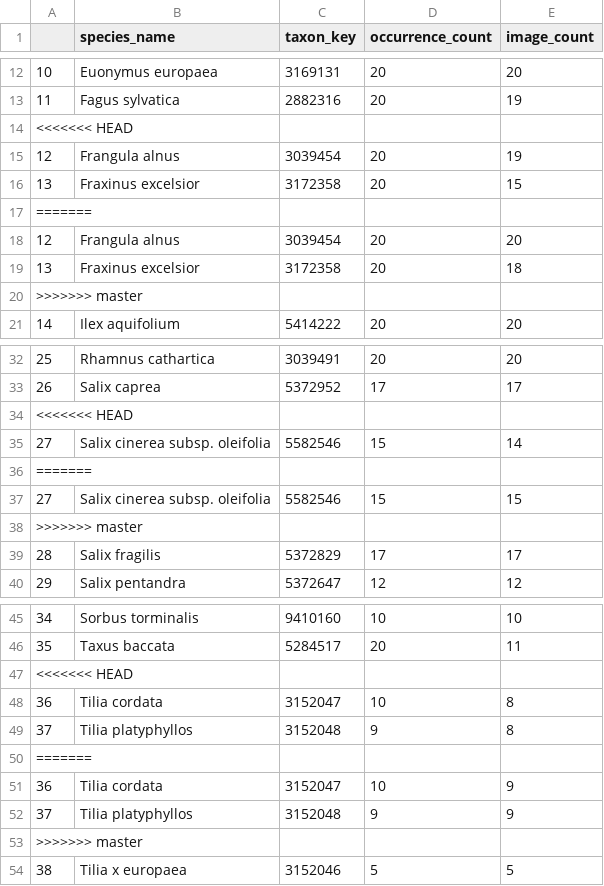
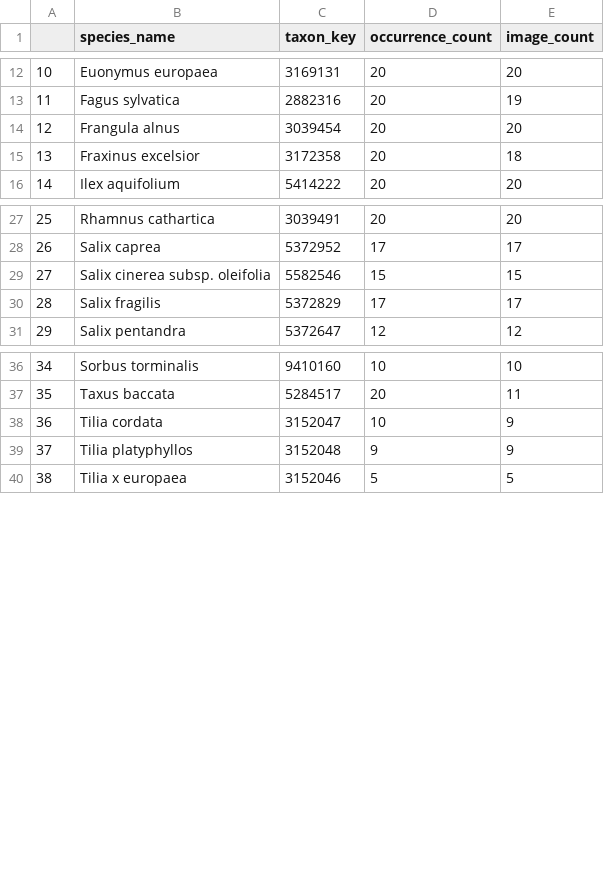
Before and after one commit to bertagallegoprm/Deep-learning-classifiers-for-plant-identification, a CSV file: data/images/image_request/request_reports/ef1a27f6cfc1b4755c1c380f9a54ee9c_summary.csv, drawn as a sheet; only a part is shown, gaps mark what is left out; the diff names each change by its address in the sheet, - before the commit and + after, or states it on an @@ line.

Commit message:
download images to new local repo

```diff
--- a/data/images/image_request/request_reports/ef1a27f6cfc1b4755c1c380f9a54ee9c_summary.csv
+++ b/data/images/image_request/request_reports/ef1a27f6cfc1b4755c1c380f9a54ee9c_summary.csv
-row 14: <<<<<<< HEAD
-row 15: 12 | Frangula alnus | 3039454 | 20 | 19
-row 16: 13 | Fraxinus excelsior | 3172358 | 20 | 15
-row 17: =======
-row 20: >>>>>>> master
-row 34: <<<<<<< HEAD
-row 35: 27 | Salix cinerea subsp. oleifolia | 5582546 | 15 | 14
-row 36: =======
-row 38: >>>>>>> master
-row 47: <<<<<<< HEAD
-row 48: 36 | Tilia cordata | 3152047 | 10 | 8
-row 49: 37 | Tilia platyphyllos | 3152048 | 9 | 8
-row 50: =======
-row 53: >>>>>>> master
```
Also changed, not shown: data/images/image_request/request_reports/ef1a27f6cfc1b4755c1c380f9a54ee9c_request_results.csv, 1 other file.
